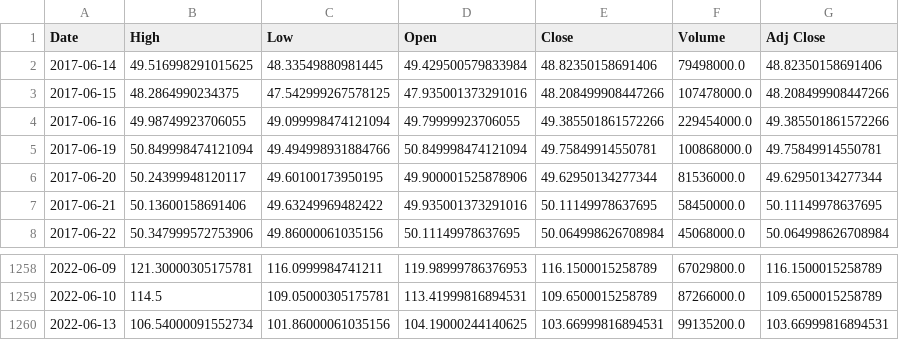
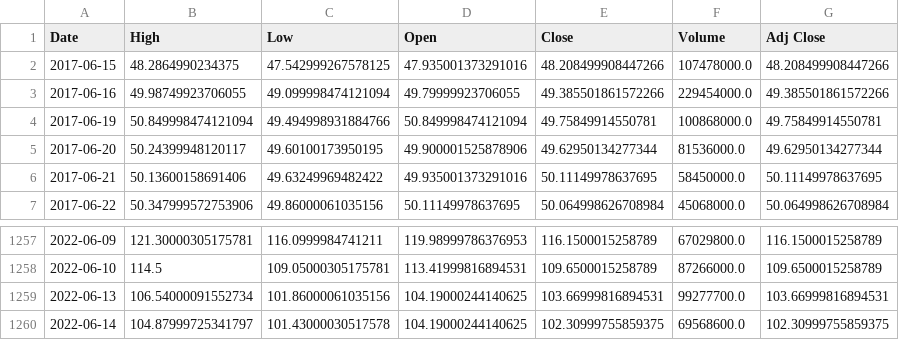
Before and after one commit to jtakumi/stock_py, a CSV file: output_files/Amazon.csv, drawn as a sheet; only a part is shown, gaps mark what is left out.

```diff
--- a/output_files/Amazon.csv
+++ b/output_files/Amazon.csv
@@ -1,3 +1,2 @@
 Date,High,Low,Open,Close,Volume,Adj Close
-2017-06-14,49.516998291015625,48.33549880981445,49.429500579833984,48.82350158691406,79498000.0,48.82350158691406
 2017-06-15,48.2864990234375,47.542999267578125,47.935001373291016,48.208499908447266,107478000.0,48.208499908447266
@@ -1259,2 +1258,3 @@ Date,High,Low,Open,Close,Volume,Adj Close
 2022-06-10,114.5,109.05000305175781,113.41999816894531,109.6500015258789,87266000.0,109.6500015258789
-2022-06-13,106.54000091552734,101.86000061035156,104.19000244140625,103.66999816894531,99135200.0,103.66999816894531
+2022-06-13,106.54000091552734,101.86000061035156,104.19000244140625,103.66999816894531,99277700.0,103.66999816894531
+2022-06-14,104.87999725341797,101.43000030517578,104.19000244140625,102.30999755859375,69568600.0,102.30999755859375
```
Also changed, not shown: output_files/APPLE.csv, output_files/Anycolor.csv, 12 other files.
